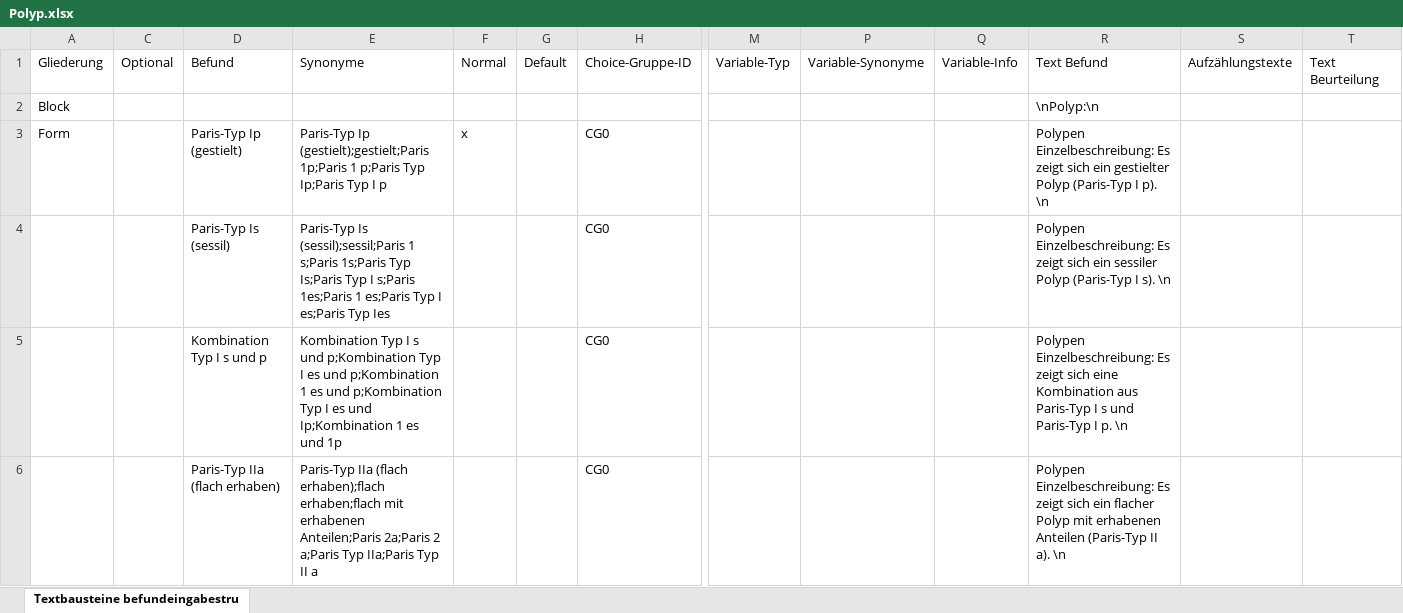
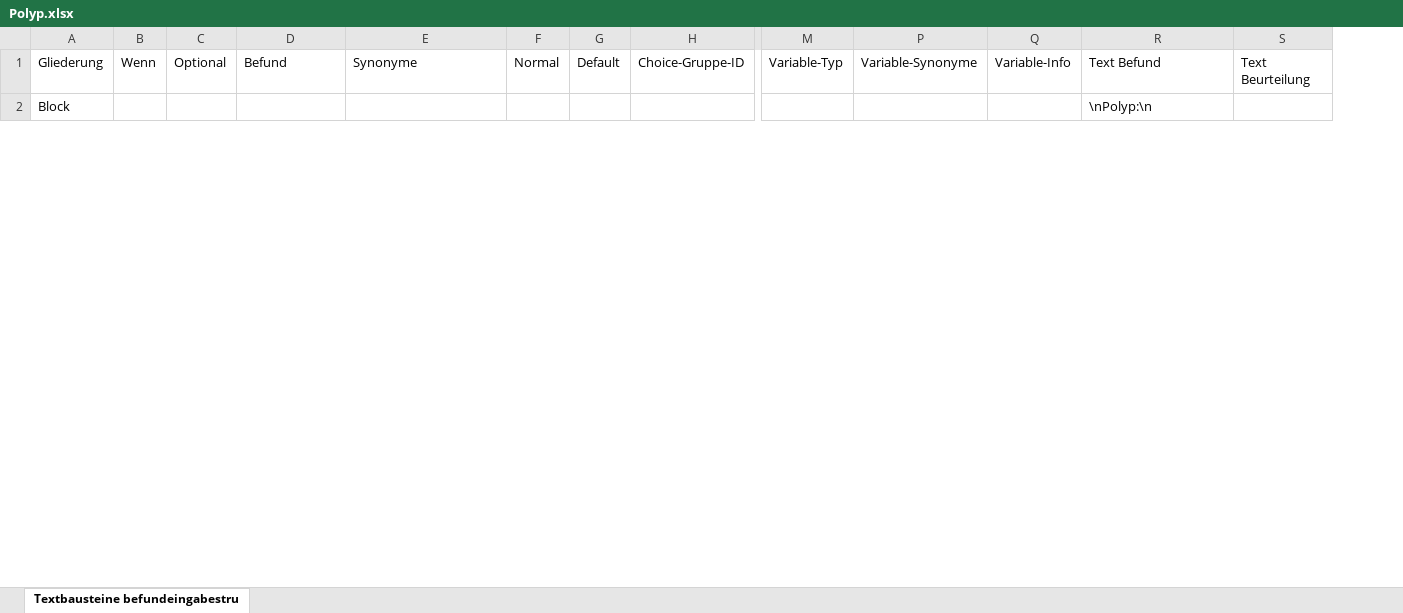
Before and after one commit to AmarHek/RadioSpeech, an Excel workbook: Schablonen/Polyp.xlsx, sheet Textbausteine befundeingabestru, drawn as a sheet; only a part is shown, gaps mark what is left out; values as stored, in another font and other column widths than the file's, no borders; removed rows and columns are numbered as before the commit, all else as after; rows hold the shown columns only; the diff covers the shown part only; the diff names each change by its address in the sheet, - before the commit and + after, or states it on an @@ line.

Commit message:
Schablonen cleanup und neue Endo-Schablonen

```diff
--- a/Schablonen/Polyp.xlsx (sheet Textbausteine befundeingabestru)
+++ b/Schablonen/Polyp.xlsx (sheet Textbausteine befundeingabestru)
@@ column B unhidden, row 1: Wenn @@
-column S, row 1: Aufzählungstexte
-row 3: Form |  | Paris-Typ Ip (gestielt) | Paris-Typ Ip (gestielt);gestielt;Paris 1p;Paris 1 p;Paris Typ Ip;Paris Typ I p | x |  | CG0 |  |  |  | Polypen Einzelbeschreibung: Es zeigt sich ein gestielter Polyp (Paris-Typ I p). \n
-row 4:  |  | Paris-Typ Is (sessil) | Paris-Typ Is (sessil);sessil;Paris 1 s;Paris 1s;Paris Typ Is;Paris Typ I s;Paris 1es;Paris 1 es;Paris Typ I es;Paris Typ Ies |  |  | CG0 |  |  |  | Polypen Einzelbeschreibung: Es zeigt sich ein sessiler Polyp (Paris-Typ I s). \n
-row 5:  |  | Kombination Typ I s und p | Kombination Typ I s und p;Kombination Typ I es und p;Kombination 1 es und p;Kombination Typ I es und Ip;Kombination 1 es und 1p |  |  | CG0 |  |  |  | Polypen Einzelbeschreibung: Es zeigt sich eine Kombination aus Paris-Typ I s und Paris-Typ I p. \n
-row 6:  |  | Paris-Typ IIa (flach erhaben) | Paris-Typ IIa (flach erhaben);flach erhaben;flach mit erhabenen Anteilen;Paris 2a;Paris 2 a;Paris Typ IIa;Paris Typ II a |  |  | CG0 |  |  |  | Polypen Einzelbeschreibung: Es zeigt sich ein flacher Polyp mit erhabenen Anteilen (Paris-Typ II a). \n
```
Also changed, not shown: 68 added rows, 59 removed rows and 5 edited cells elsewhere in this sheet, Schablonen/Divertikulose.xlsx, 7 other files.
